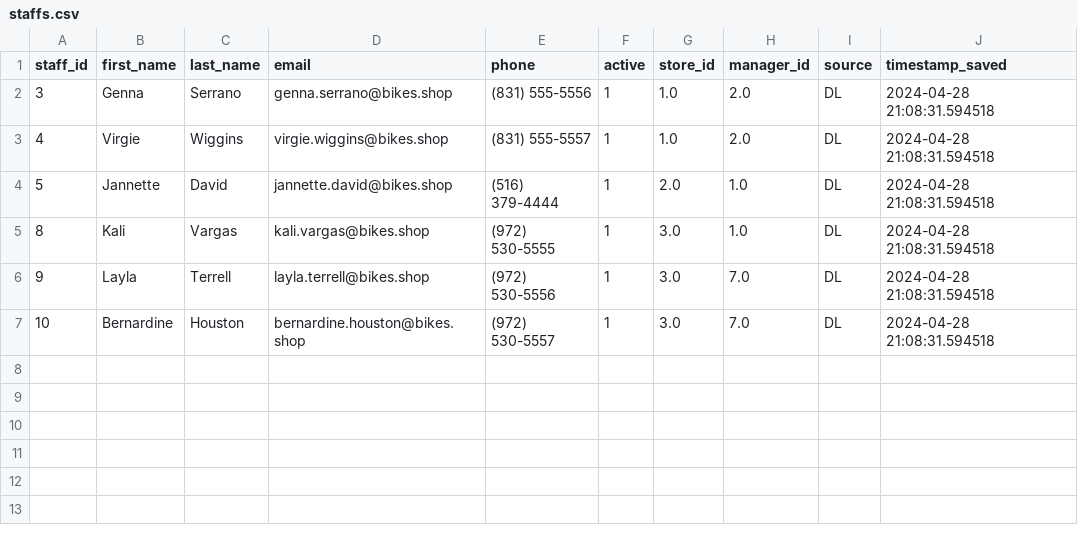
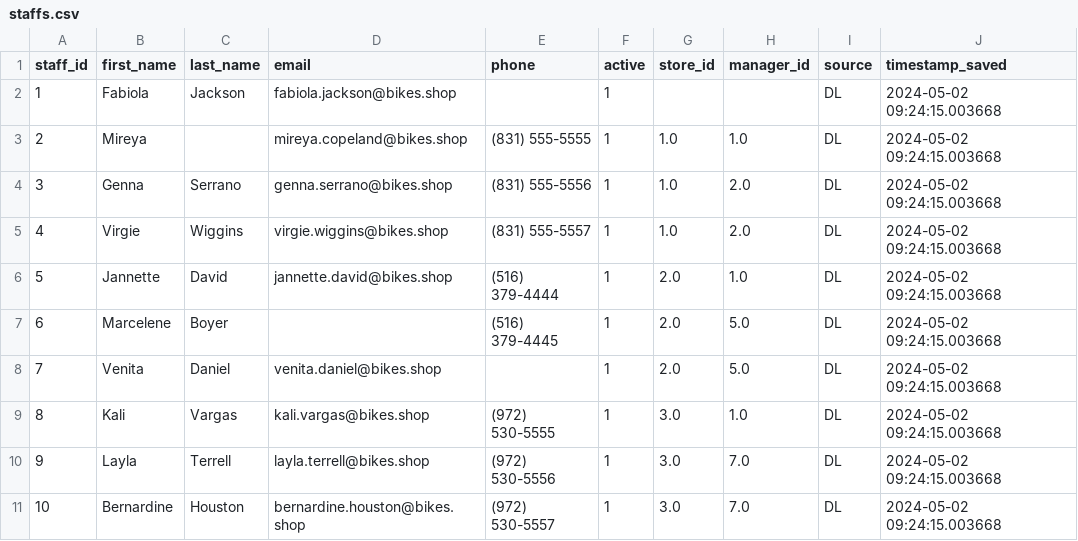
Before and after one commit to HusseinK01/Python_ETL_Usecase_ITI, a CSV file: Extraction/Landing/Staffs/staffs.csv, drawn as a sheet.

```diff
--- a/Extraction/Landing/Staffs/staffs.csv
+++ b/Extraction/Landing/Staffs/staffs.csv
@@ -1,7 +1,11 @@
 staff_id,first_name,last_name,email,phone,active,store_id,manager_id,source,timestamp_saved
-3,Genna,Serrano,genna.serrano@bikes.shop,(831) 555-5556,1,1.0,2.0,DL,2024-04-28 21:08:31.594518
-4,Virgie,Wiggins,virgie.wiggins@bikes.shop,(831) 555-5557,1,1.0,2.0,DL,2024-04-28 21:08:31.594518
-5,Jannette,David,jannette.david@bikes.shop,(516) 379-4444,1,2.0,1.0,DL,2024-04-28 21:08:31.594518
-8,Kali,Vargas,kali.vargas@bikes.shop,(972) 530-5555,1,3.0,1.0,DL,2024-04-28 21:08:31.594518
-9,Layla,Terrell,layla.terrell@bikes.shop,(972) 530-5556,1,3.0,7.0,DL,2024-04-28 21:08:31.594518
-10,Bernardine,Houston,bernardine.houston@bikes.shop,(972) 530-5557,1,3.0,7.0,DL,2024-04-28 21:08:31.594518
+1,Fabiola,Jackson,fabiola.jackson@bikes.shop,,1,,,DL,2024-05-02 09:24:15.003668
+2,Mireya,,mireya.copeland@bikes.shop,(831) 555-5555,1,1.0,1.0,DL,2024-05-02 09:24:15.003668
+3,Genna,Serrano,genna.serrano@bikes.shop,(831) 555-5556,1,1.0,2.0,DL,2024-05-02 09:24:15.003668
+4,Virgie,Wiggins,virgie.wiggins@bikes.shop,(831) 555-5557,1,1.0,2.0,DL,2024-05-02 09:24:15.003668
+5,Jannette,David,jannette.david@bikes.shop,(516) 379-4444,1,2.0,1.0,DL,2024-05-02 09:24:15.003668
+6,Marcelene,Boyer,,(516) 379-4445,1,2.0,5.0,DL,2024-05-02 09:24:15.003668
+7,Venita,Daniel,venita.daniel@bikes.shop,,1,2.0,5.0,DL,2024-05-02 09:24:15.003668
+8,Kali,Vargas,kali.vargas@bikes.shop,(972) 530-5555,1,3.0,1.0,DL,2024-05-02 09:24:15.003668
+9,Layla,Terrell,layla.terrell@bikes.shop,(972) 530-5556,1,3.0,7.0,DL,2024-05-02 09:24:15.003668
+10,Bernardine,Houston,bernardine.houston@bikes.shop,(972) 530-5557,1,3.0,7.0,DL,2024-05-02 09:24:15.003668
```
Also changed, not shown: Extraction/Landing/Products/products.csv, Modelling/Information Mart/orders_products_details.csv, 51 other files.
